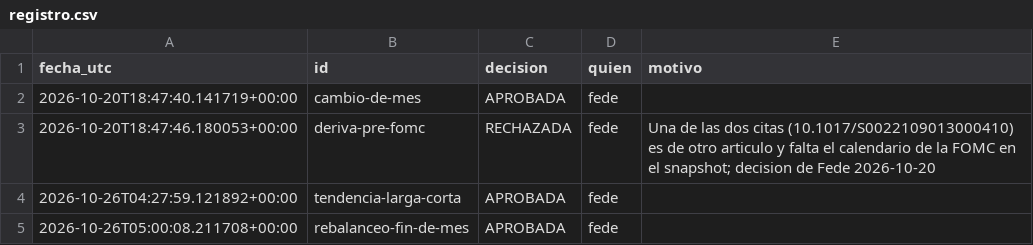
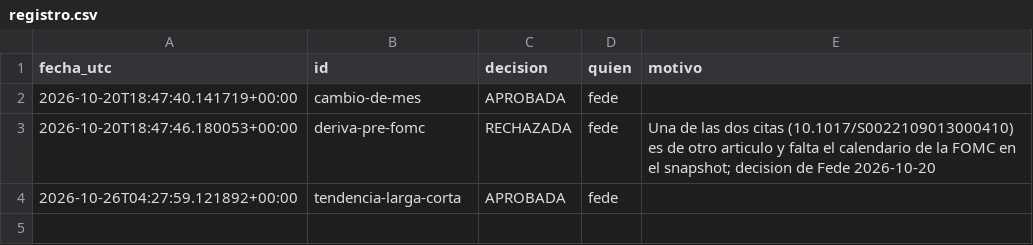
Before and after one commit to fscheu/QuantAgent, a CSV file: catalogo/propuestas/registro.csv, drawn as a sheet; the diff names each change by its address in the sheet, - before the commit and + after, or states it on an @@ line.

Commit message:
fix(QuantAgent-e4jc.3): mantener propuesta F1 sin parámetros libres

```diff
--- a/catalogo/propuestas/registro.csv
+++ b/catalogo/propuestas/registro.csv
-row 5: 2026-10-26T05:00:08.211708+00:00 | rebalanceo-fin-de-mes | APROBADA | fede
```
Also changed, not shown: 3 other files.
